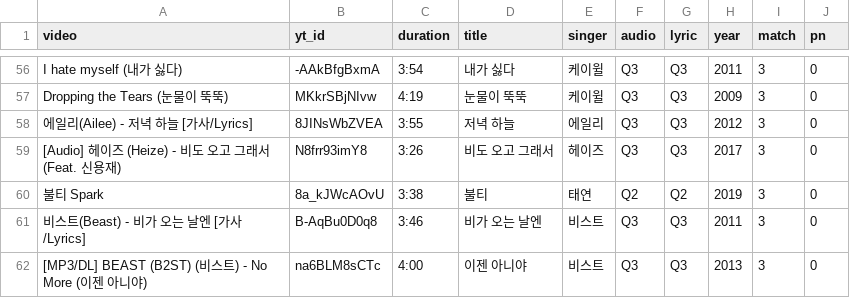
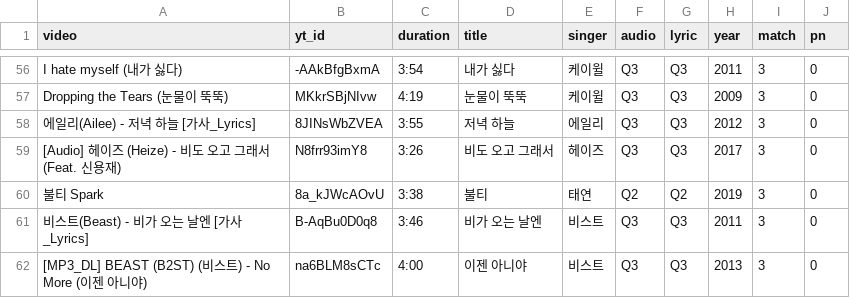
Before and after one commit to jarammm/ant5015, a CSV file: russell23.csv, drawn as a sheet; only a part is shown, gaps mark what is left out; the diff covers the shown part only.

```diff
--- a/russell23.csv
+++ b/russell23.csv
@@ -57,6 +57,6 @@ I hate myself (내가 싫다),-AAkBfgBxmA,3:54,내가 싫다,케이윌,Q3,Q3,201
 Dropping the Tears (눈물이 뚝뚝),MKkrSBjNIvw,4:19,눈물이 뚝뚝,케이윌,Q3,Q3,2009,3,0
-에일리(Ailee) - 저녁 하늘 [가사/Lyrics],8JINsWbZVEA,3:55,저녁 하늘,에일리,Q3,Q3,2012,3,0
+에일리(Ailee) - 저녁 하늘 [가사_Lyrics],8JINsWbZVEA,3:55,저녁 하늘,에일리,Q3,Q3,2012,3,0
 [Audio] 헤이즈 (Heize) - 비도 오고 그래서 (Feat. 신용재),N8frr93imY8,3:26,비도 오고 그래서,헤이즈,Q3,Q3,2017,3,0
 불티 Spark,8a_kJWcAOvU,3:38,불티,태연,Q2,Q2,2019,3,0
-비스트(Beast) - 비가 오는 날엔 [가사/Lyrics],B-AqBu0D0q8,3:46,비가 오는 날엔,비스트,Q3,Q3,2011,3,0
-[MP3/DL] BEAST (B2ST) (비스트) - No More (이젠 아니야),na6BLM8sCTc,4:00,이젠 아니야,비스트,Q3,Q3,2013,3,0
+비스트(Beast) - 비가 오는 날엔 [가사_Lyrics],B-AqBu0D0q8,3:46,비가 오는 날엔,비스트,Q3,Q3,2011,3,0
+[MP3_DL] BEAST (B2ST) (비스트) - No More (이젠 아니야),na6BLM8sCTc,4:00,이젠 아니야,비스트,Q3,Q3,2013,3,0
```
Also changed, not shown: 32 edited cells elsewhere in this file.
